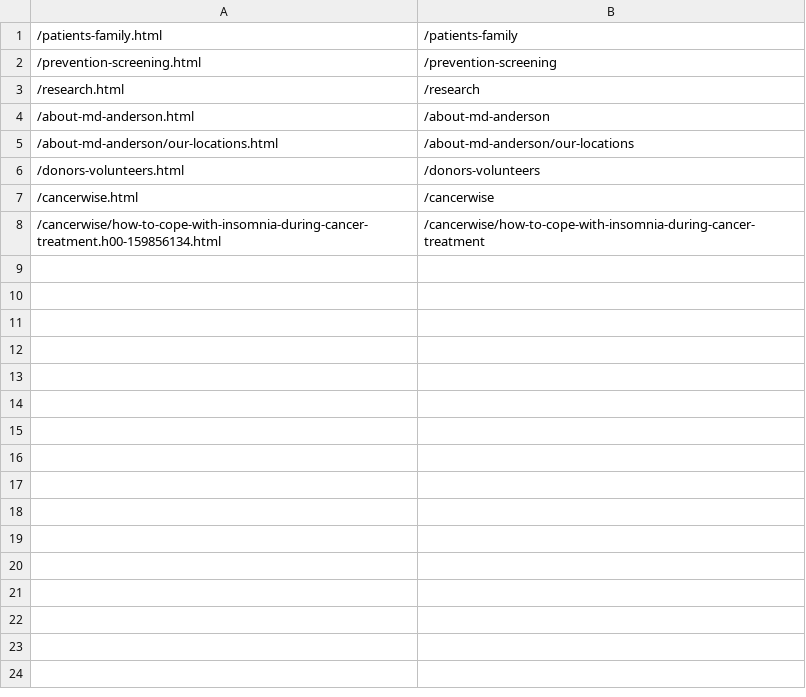
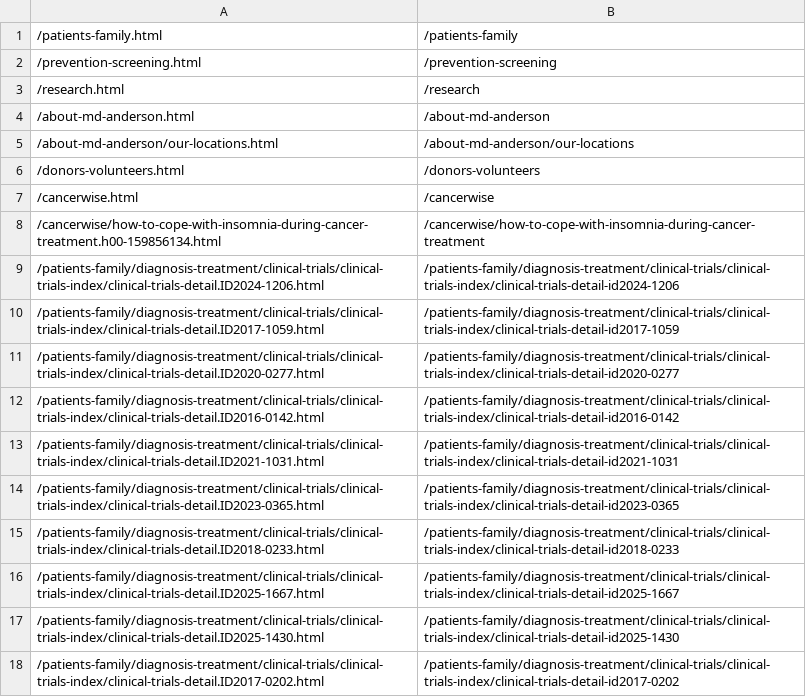
Before and after one commit to paolomoz/mdanderson, a TSV file: stardust/redirects.tsv, drawn as a sheet.

```diff
--- a/stardust/redirects.tsv
+++ b/stardust/redirects.tsv
@@ -8 +8,11 @@
 /cancerwise/how-to-cope-with-insomnia-during-cancer-treatment.h00-159856134.html	/cancerwise/how-to-cope-with-insomnia-during-cancer-treatment
+/patients-family/diagnosis-treatment/clinical-trials/clinical-trials-index/clinical-trials-detail.ID2024-1206.html	/patients-family/diagnosis-treatment/clinical-trials/clinical-trials-index/clinical-trials-detail-id2024-1206
+/patients-family/diagnosis-treatment/clinical-trials/clinical-trials-index/clinical-trials-detail.ID2017-1059.html	/patients-family/diagnosis-treatment/clinical-trials/clinical-trials-index/clinical-trials-detail-id2017-1059
+/patients-family/diagnosis-treatment/clinical-trials/clinical-trials-index/clinical-trials-detail.ID2020-0277.html	/patients-family/diagnosis-treatment/clinical-trials/clinical-trials-index/clinical-trials-detail-id2020-0277
+/patients-family/diagnosis-treatment/clinical-trials/clinical-trials-index/clinical-trials-detail.ID2016-0142.html	/patients-family/diagnosis-treatment/clinical-trials/clinical-trials-index/clinical-trials-detail-id2016-0142
+/patients-family/diagnosis-treatment/clinical-trials/clinical-trials-index/clinical-trials-detail.ID2021-1031.html	/patients-family/diagnosis-treatment/clinical-trials/clinical-trials-index/clinical-trials-detail-id2021-1031
+/patients-family/diagnosis-treatment/clinical-trials/clinical-trials-index/clinical-trials-detail.ID2023-0365.html	/patients-family/diagnosis-treatment/clinical-trials/clinical-trials-index/clinical-trials-detail-id2023-0365
+/patients-family/diagnosis-treatment/clinical-trials/clinical-trials-index/clinical-trials-detail.ID2018-0233.html	/patients-family/diagnosis-treatment/clinical-trials/clinical-trials-index/clinical-trials-detail-id2018-0233
+/patients-family/diagnosis-treatment/clinical-trials/clinical-trials-index/clinical-trials-detail.ID2025-1667.html	/patients-family/diagnosis-treatment/clinical-trials/clinical-trials-index/clinical-trials-detail-id2025-1667
+/patients-family/diagnosis-treatment/clinical-trials/clinical-trials-index/clinical-trials-detail.ID2025-1430.html	/patients-family/diagnosis-treatment/clinical-trials/clinical-trials-index/clinical-trials-detail-id2025-1430
+/patients-family/diagnosis-treatment/clinical-trials/clinical-trials-index/clinical-trials-detail.ID2017-0202.html	/patients-family/diagnosis-treatment/clinical-trials/clinical-trials-index/clinical-trials-detail-id2017-0202
```
Also changed, not shown: 3 other files.
